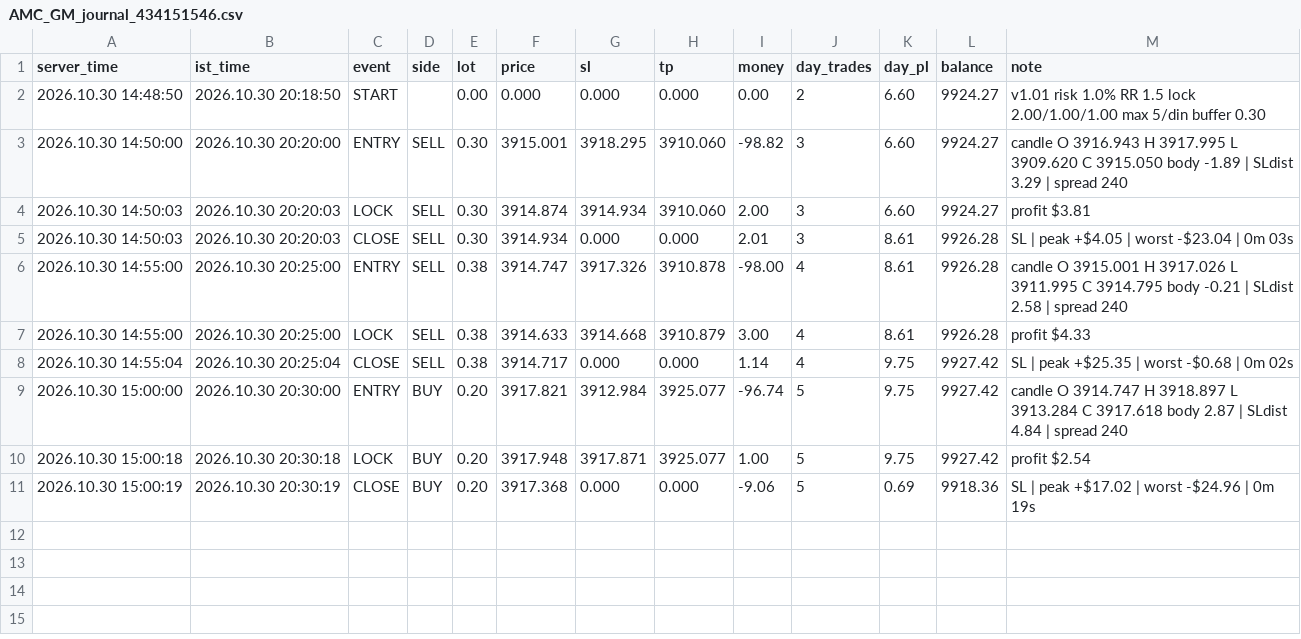
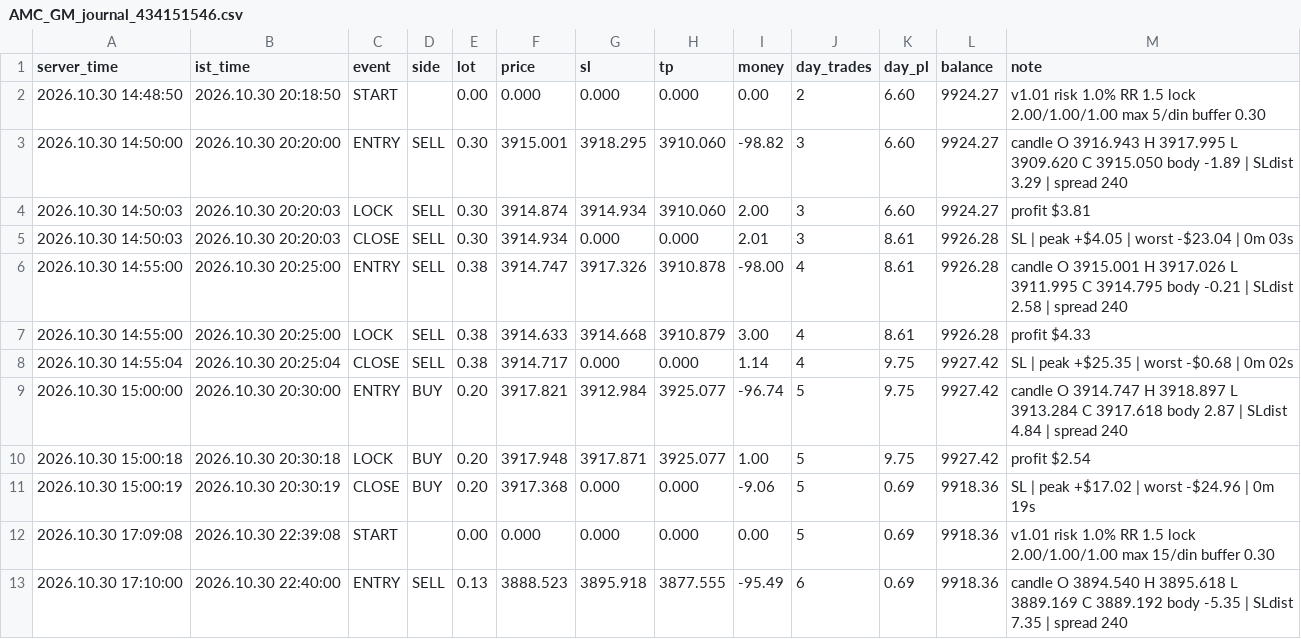
Before and after one commit to ankushchhajed7-cmd/INVESTOR-ID, a CSV file: data/434151546/AMC_GM_journal_434151546.csv, drawn as a sheet.

Commit message:
journal AMC_GM_journal_434151546.csv

```diff
--- a/data/434151546/AMC_GM_journal_434151546.csv
+++ b/data/434151546/AMC_GM_journal_434151546.csv
@@ -11 +11,3 @@ server_time,ist_time,event,side,lot,price,sl,tp,money,day_trades,day_pl,balance,
 2026.10.30 15:00:19,2026.10.30 20:30:19,CLOSE,BUY,0.20,3917.368,0.000,0.000,-9.06,5,0.69,9918.36,SL | peak +$17.02 | worst -$24.96 | 0m 19s
+2026.10.30 17:09:08,2026.10.30 22:39:08,START,,0.00,0.000,0.000,0.000,0.00,5,0.69,9918.36,v1.01 risk 1.0% RR 1.5 lock 2.00/1.00/1.00 max 15/din buffer 0.30
+2026.10.30 17:10:00,2026.10.30 22:40:00,ENTRY,SELL,0.13,3888.523,3895.918,3877.555,-95.49,6,0.69,9918.36,candle O 3894.540 H 3895.618 L 3889.169 C 3889.192 body -5.35 | SLdist 7.35 | spread 240
```
